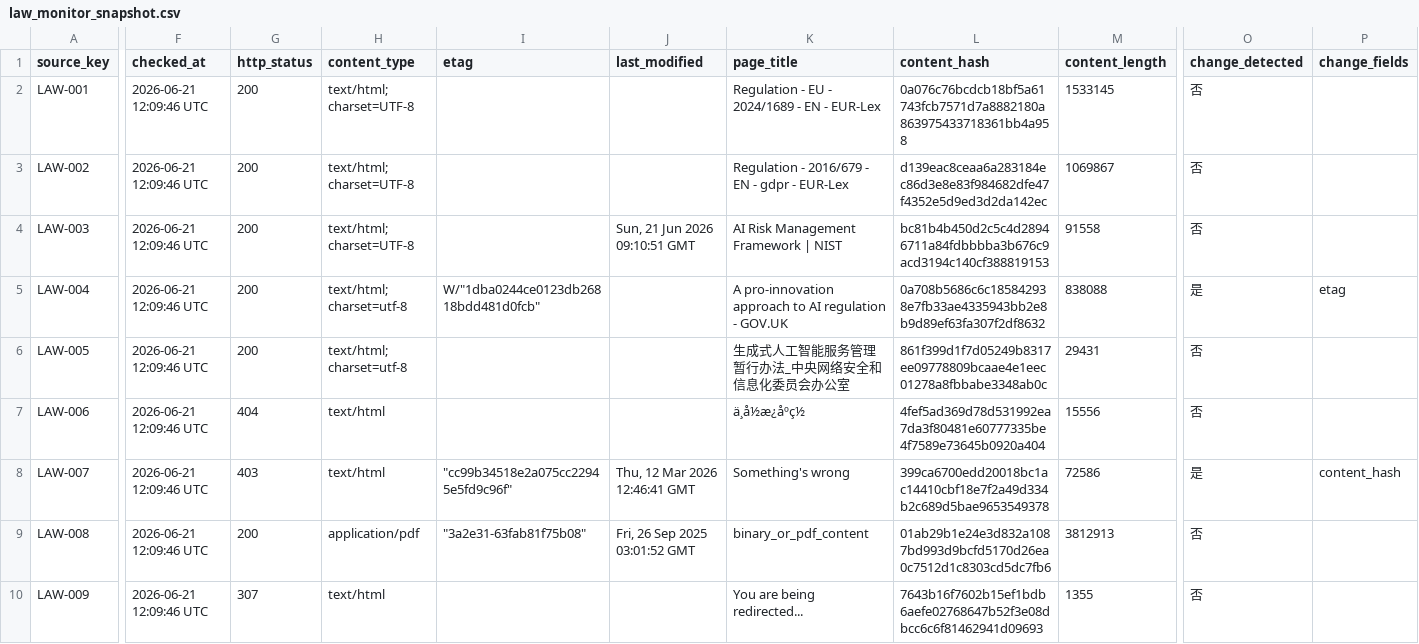
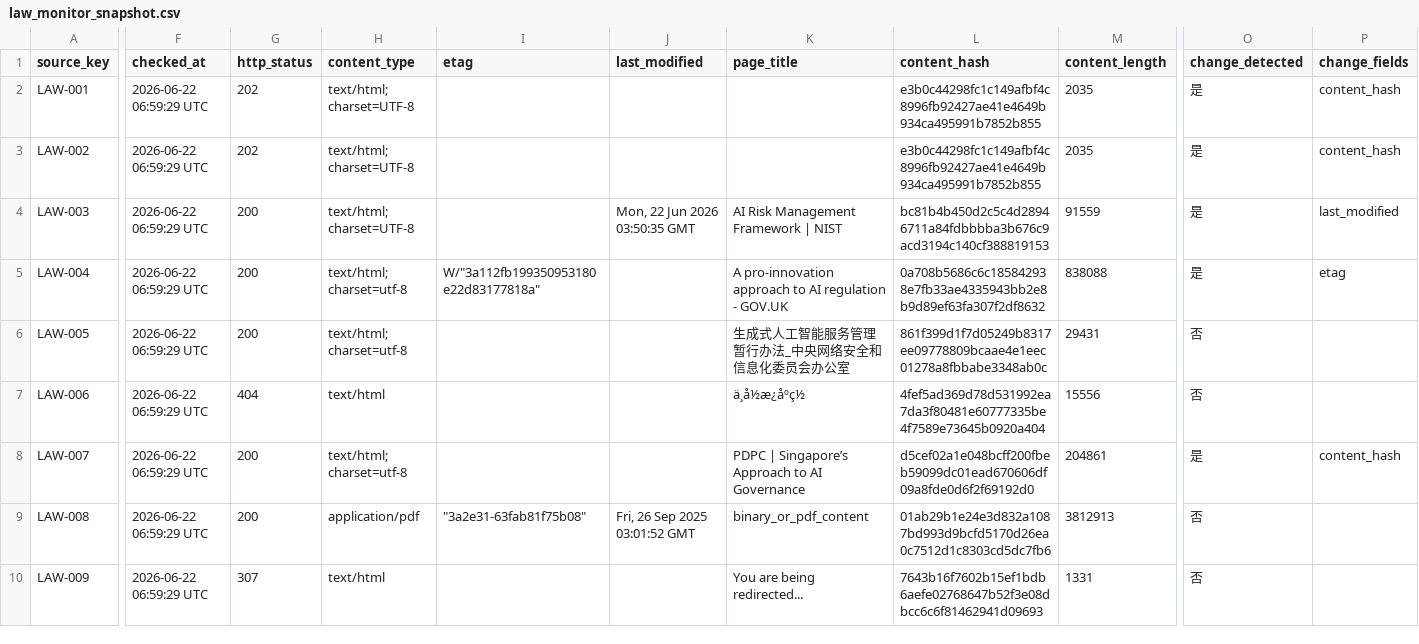
Before and after one commit to MRJJ1023/ai-oversea-compliance-assistant, a CSV file: data/law_monitor_snapshot.csv, drawn as a sheet; only a part is shown, gaps mark what is left out; the diff covers the shown part only; the diff names each change by its address in the sheet, - before the commit and + after, or states it on an @@ line.

```diff
--- a/data/law_monitor_snapshot.csv
+++ b/data/law_monitor_snapshot.csv
-F2:F10 (checked_at): 2026-06-21 12:09:46 UTC
+F2:F10 (checked_at): 2026-06-22 06:59:29 UTC
-G2:G3 (http_status): 200
+G2:G3 (http_status): 202
-K2 (page_title): Regulation - EU - 2024/1689 - EN - EUR-Lex
+K2 (page_title): (empty)
-L2 (content_hash): 0a076c76bcdcb18bf5a61743fcb7571d7a8882180a863975433718361bb4a958
+L2 (content_hash): e3b0c44298fc1c149afbf4c8996fb92427ae41e4649b934ca495991b7852b855
-M2 (content_length): 1533145
+M2 (content_length): 2035
-O2:O4 (change_detected): 否
+O2:O4 (change_detected): 是
-P2:P3 (change_fields): (empty)
+P2:P3 (change_fields): content_hash
-K3 (page_title): Regulation - 2016/679 - EN - gdpr - EUR-Lex
+K3 (page_title): (empty)
-L3 (content_hash): d139eac8ceaa6a283184ec86d3e8e83f984682dfe47f4352e5d9ed3d2da142ec
+L3 (content_hash): e3b0c44298fc1c149afbf4c8996fb92427ae41e4649b934ca495991b7852b855
-M3 (content_length): 1069867
+M3 (content_length): 2035
-J4 (last_modified): Sun, 21 Jun 2026 09:10:51 GMT
+J4 (last_modified): Mon, 22 Jun 2026 03:50:35 GMT
-M4 (content_length): 91558
+M4 (content_length): 91559
-P4 (change_fields): (empty)
+P4 (change_fields): last_modified
-I5 (etag): W/"1dba0244ce0123db26818bdd481d0fcb"
+I5 (etag): W/"3a112fb199350953180e22d83177818a"
-G8 (http_status): 403
+G8 (http_status): 200
-H8 (content_type): text/html
+H8 (content_type): text/html; charset=utf-8
-I8 (etag): "cc99b34518e2a075cc22945e5fd9c96f"
+I8 (etag): (empty)
-J8 (last_modified): Thu, 12 Mar 2026 12:46:41 GMT
+J8 (last_modified): (empty)
-K8 (page_title): Something's wrong
+K8 (page_title): PDPC | Singapore’s Approach to AI Governance
-L8 (content_hash): 399ca6700edd20018bc1ac14410cbf18e7f2a49d334b2c689d5bae9653549378
+L8 (content_hash): d5cef02a1e048bcff200fbeb59099dc01ead670606df09a8fde0d6f2f69192d0
-M8 (content_length): 72586
+M8 (content_length): 204861
-M10 (content_length): 1355
+M10 (content_length): 1331
```
Also changed, not shown: 15 edited cells elsewhere in this file, data/law_update_log.csv.
